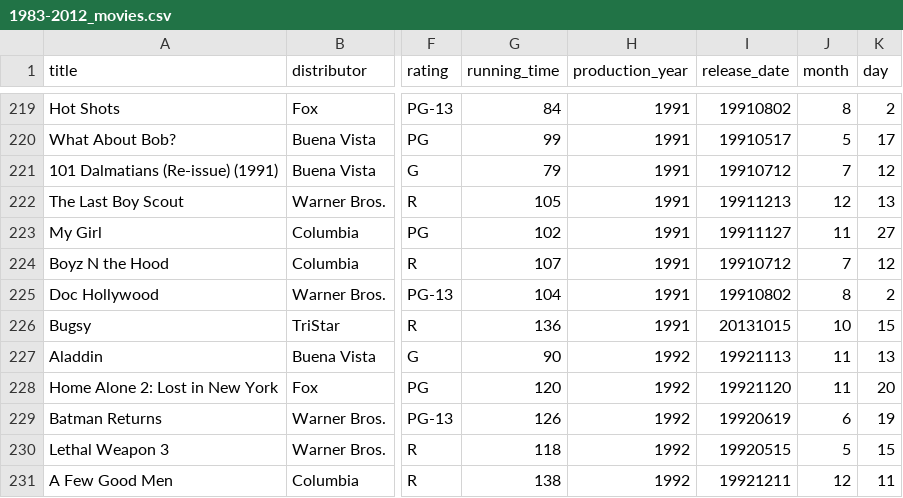
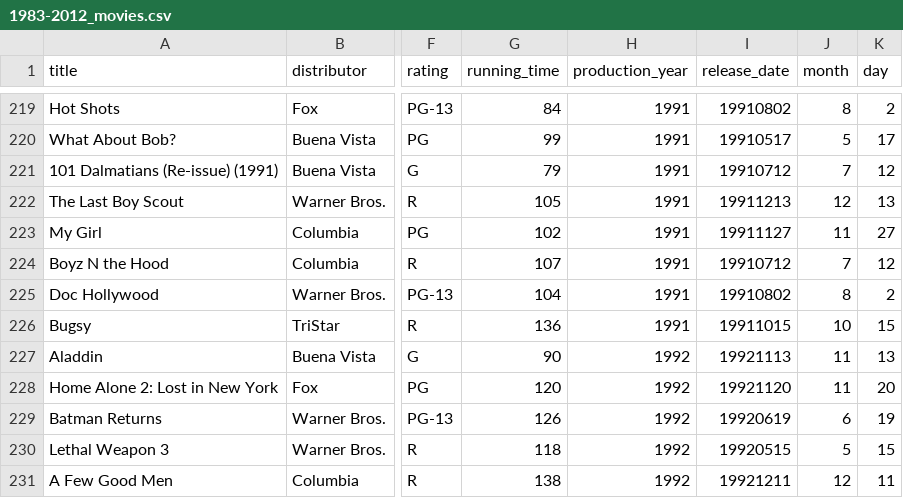
Before and after one commit to ajamxb/MovieTrends, a CSV file: 1983-2012_movies.csv, drawn as a sheet; only a part is shown, gaps mark what is left out; the diff names each change by its address in the sheet, - before the commit and + after, or states it on an @@ line.

Commit message:
Changed Bugsy release date to 1991 (it was 2013 for some reason).

```diff
--- a/1983-2012_movies.csv
+++ b/1983-2012_movies.csv
-I226 (release_date): 20131015
+I226 (release_date): 19911015
```
